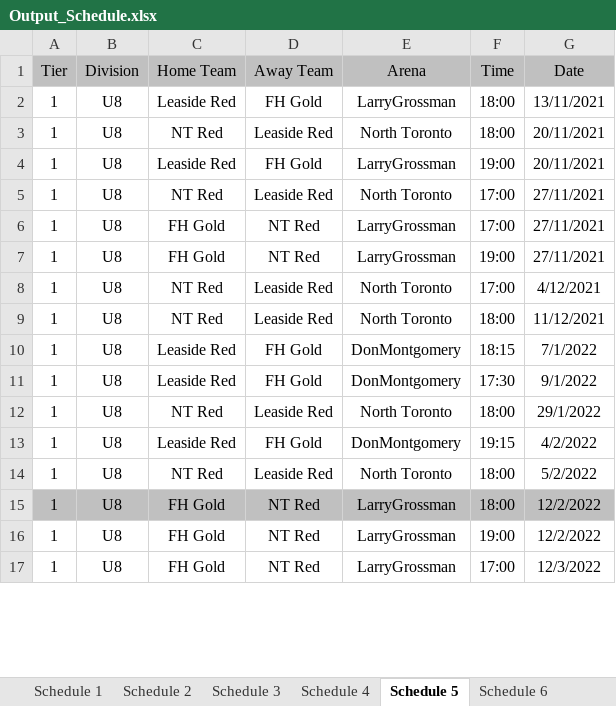
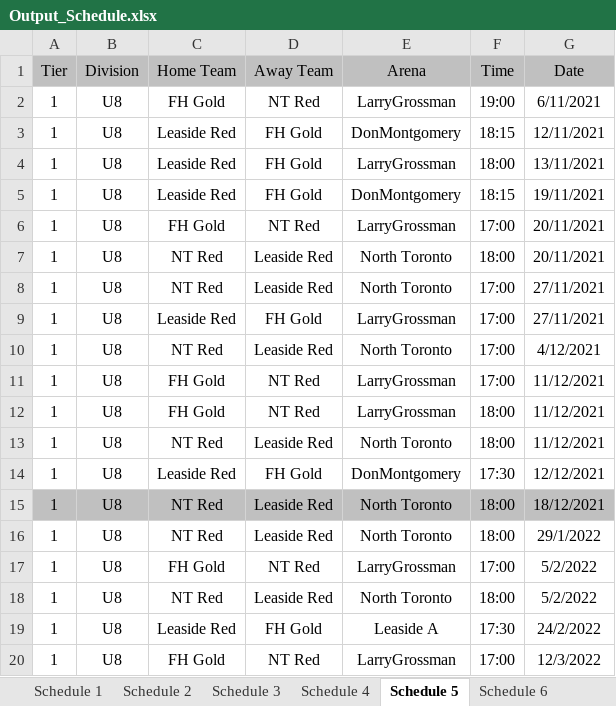
Before and after one commit to julian-carleton/Multi_variable_Sports_Scheduler, an Excel workbook: Output_Schedule.xlsx, sheet Schedule 5, drawn as a sheet; only a part is shown; values as stored, in another font and other column widths than the file's, no borders; removed rows and columns are numbered as before the commit, all else as after; the diff covers the shown part only; the diff names each change by its address in the sheet, - before the commit and + after, or states it on an @@ line.

```diff
--- a/Output_Schedule.xlsx (sheet Schedule 5)
+++ b/Output_Schedule.xlsx (sheet Schedule 5)
+row 2: 1 | U8 | FH Gold | NT Red | LarryGrossman | 19:00 | 6/11/2021
+row 3: 1 | U8 | Leaside Red | FH Gold | DonMontgomery | 18:15 | 12/11/2021
+row 5: 1 | U8 | Leaside Red | FH Gold | DonMontgomery | 18:15 | 19/11/2021
+row 6: 1 | U8 | FH Gold | NT Red | LarryGrossman | 17:00 | 20/11/2021
-row 4: 1 | U8 | Leaside Red | FH Gold | LarryGrossman | 19:00 | 20/11/2021
-C9 (Home Team): FH Gold
+C9 (Home Team): Leaside Red
-D9 (Away Team): NT Red
+D9 (Away Team): FH Gold
-row 7: 1 | U8 | FH Gold | NT Red | LarryGrossman | 19:00 | 27/11/2021
+row 11: 1 | U8 | FH Gold | NT Red | LarryGrossman | 17:00 | 11/12/2021
+row 12: 1 | U8 | FH Gold | NT Red | LarryGrossman | 18:00 | 11/12/2021
-F14 (Time): 18:15
+F14 (Time): 17:30
-G14 (Date): 7/1/2022
+G14 (Date): 12/12/2021
-A15:G15 fill: none
+A15:G15 fill: #C0C0C0
-C15 (Home Team): Leaside Red
+C15 (Home Team): NT Red
-D15 (Away Team): FH Gold
+D15 (Away Team): Leaside Red
-E15 (Arena): DonMontgomery
+E15 (Arena): North Toronto
-F15 (Time): 17:30
+F15 (Time): 18:00
-G15 (Date): 9/1/2022
+G15 (Date): 18/12/2021
-C17 (Home Team): Leaside Red
+C17 (Home Team): FH Gold
-D17 (Away Team): FH Gold
+D17 (Away Team): NT Red
-E17 (Arena): DonMontgomery
+E17 (Arena): LarryGrossman
-F17 (Time): 19:15
+F17 (Time): 17:00
-G17 (Date): 4/2/2022
+G17 (Date): 5/2/2022
-A19:G19 fill: #C0C0C0
+A19:G19 fill: none
-C19 (Home Team): FH Gold
+C19 (Home Team): Leaside Red
-D19 (Away Team): NT Red
+D19 (Away Team): FH Gold
-E19 (Arena): LarryGrossman
+E19 (Arena): Leaside A
-F19 (Time): 18:00
+F19 (Time): 17:30
-G19 (Date): 12/2/2022
+G19 (Date): 24/2/2022
-row 16: 1 | U8 | FH Gold | NT Red | LarryGrossman | 19:00 | 12/2/2022
```
Also changed, not shown: 2 removed rows and 6 edited cells elsewhere in this sheet, sheet Schedule 11, sheet Schedule 3, sheet Schedule 6, sheet Schedule 9, sheet Schedule 7, sheet Schedule 10, 4 more sheets, Optimization_Stats.xlsx, 2 other files.
